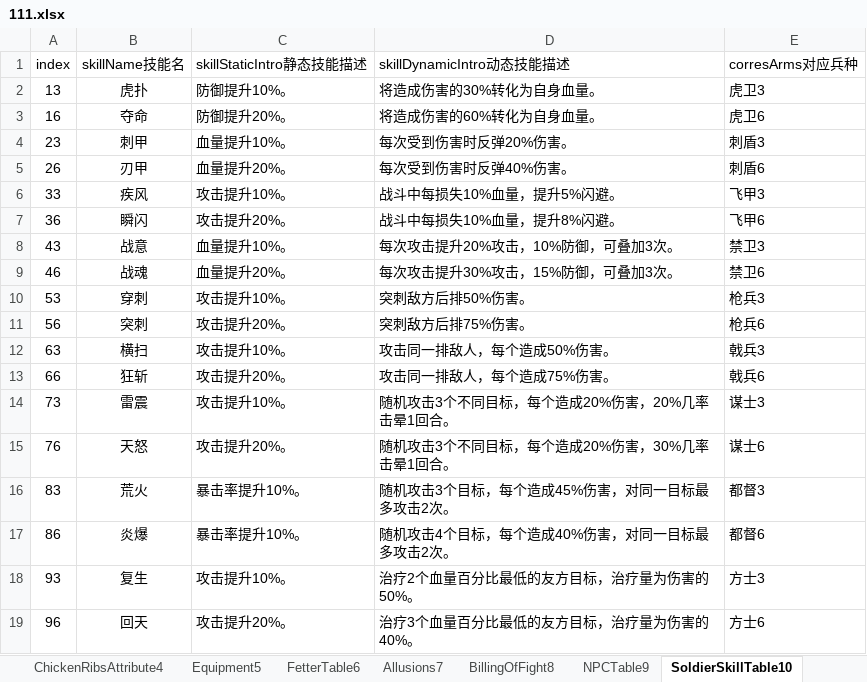
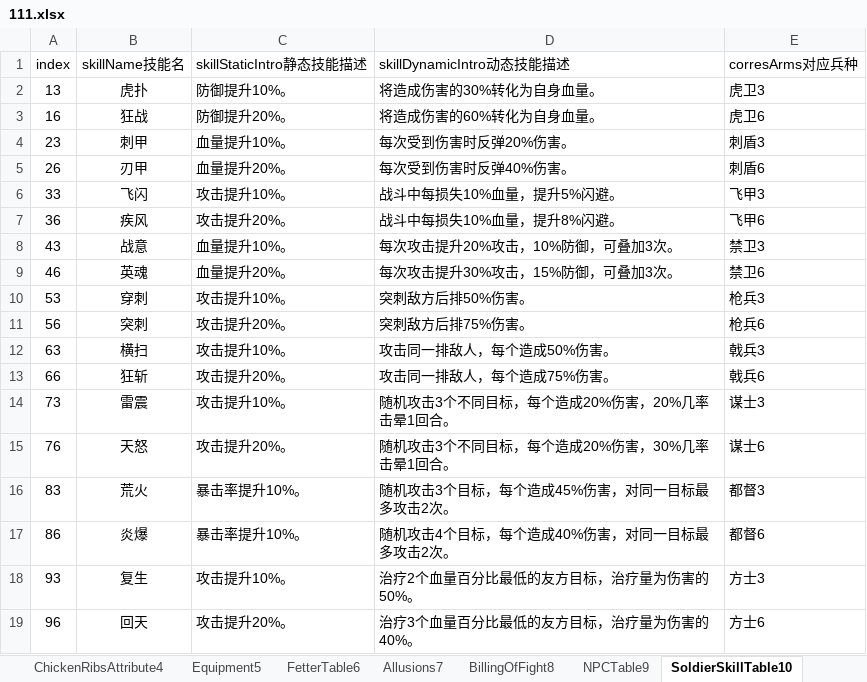
Before and after one commit to MiYanLiang/GameCommon, an Excel workbook: Conversion/AutoChangeJson/datasrc/111.xlsx, sheet SoldierSkillTable10, drawn as a sheet; values as stored, in another font and other column widths than the file's, no borders; the diff names each change by its address in the sheet, - before the commit and + after, or states it on an @@ line.

```diff
--- a/Conversion/AutoChangeJson/datasrc/111.xlsx (sheet SoldierSkillTable10)
+++ b/Conversion/AutoChangeJson/datasrc/111.xlsx (sheet SoldierSkillTable10)
-B3 (skillName技能名): 夺命
+B3 (skillName技能名): 狂战
-B6 (skillName技能名): 疾风
+B6 (skillName技能名): 飞闪
-B7 (skillName技能名): 瞬闪
+B7 (skillName技能名): 疾风
-B9 (skillName技能名): 战魂
+B9 (skillName技能名): 英魂
```
Also changed, not shown: sheet DifficultyChoose12, 6 other files.
